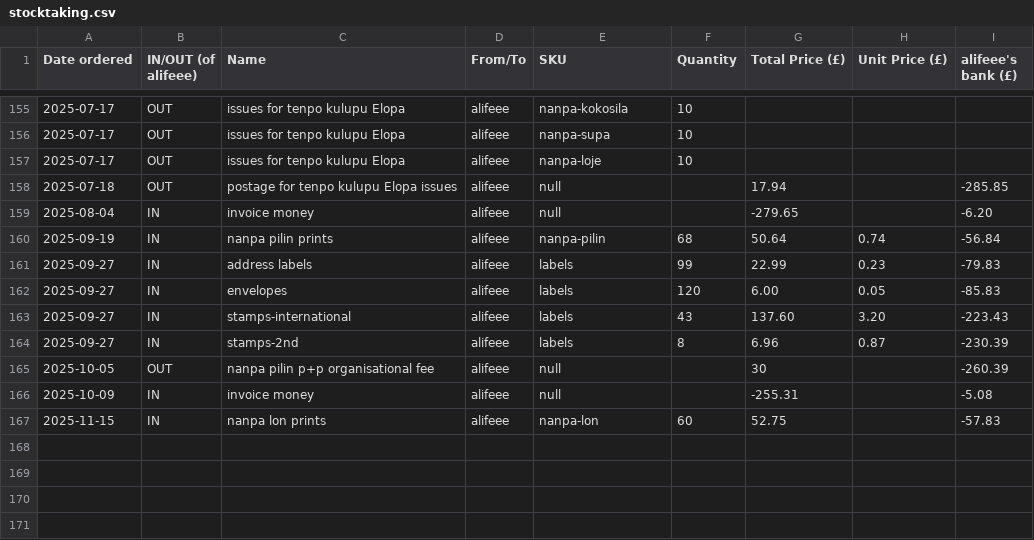
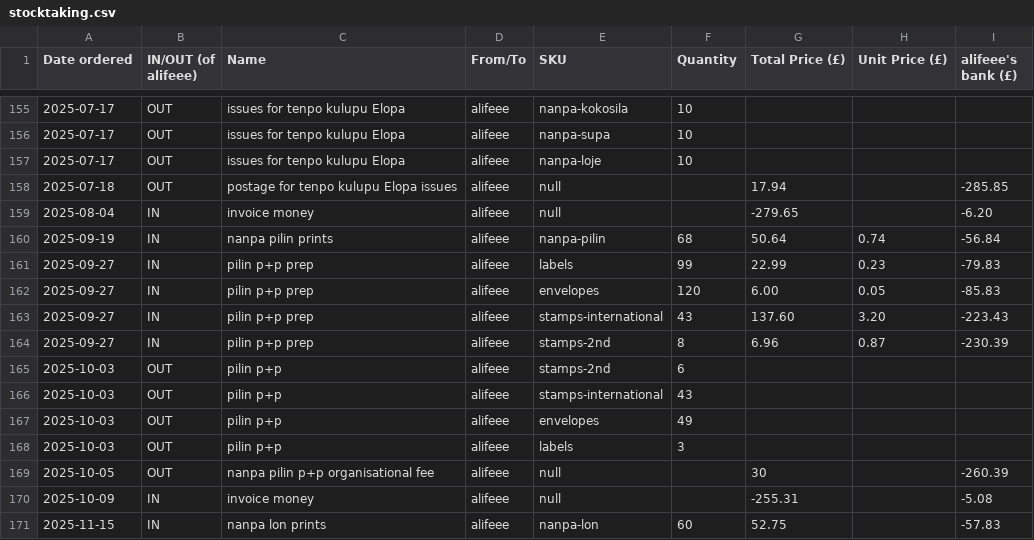
Before and after one commit to lipu-tenpo/print-and-post, a CSV file: stocktaking.csv, drawn as a sheet; only a part is shown, gaps mark what is left out.

Commit message:
fix pilin (missing outgoings)

```diff
--- a/stocktaking.csv
+++ b/stocktaking.csv
@@ -160,6 +160,10 @@ Date ordered, IN/OUT (of alifeee), Name, From/To, SKU, Quantity, Total Price (£
 2025-09-19,IN,nanpa pilin prints,alifeee,nanpa-pilin,68,50.64,0.74,-56.84
-2025-09-27,IN,address labels,alifeee,labels,99,22.99,0.23,-79.83
-2025-09-27,IN,envelopes,alifeee,labels,120,6.00,0.05,-85.83
-2025-09-27,IN,stamps-international,alifeee,labels,43,137.60,3.20,-223.43
-2025-09-27,IN,stamps-2nd,alifeee,labels,8,6.96,0.87,-230.39
+2025-09-27,IN,pilin p+p prep,alifeee,labels,99,22.99,0.23,-79.83
+2025-09-27,IN,pilin p+p prep,alifeee,envelopes,120,6.00,0.05,-85.83
+2025-09-27,IN,pilin p+p prep,alifeee,stamps-international,43,137.60,3.20,-223.43
+2025-09-27,IN,pilin p+p prep,alifeee,stamps-2nd,8,6.96,0.87,-230.39
+2025-10-03,OUT,pilin p+p,alifeee,stamps-2nd,6,,,
+2025-10-03,OUT,pilin p+p,alifeee,stamps-international,43,,,
+2025-10-03,OUT,pilin p+p,alifeee,envelopes,49,,,
+2025-10-03,OUT,pilin p+p,alifeee,labels,3,,,
 2025-10-05,OUT,nanpa pilin p+p organisational fee,alifeee,null,,30,,-260.39
```
